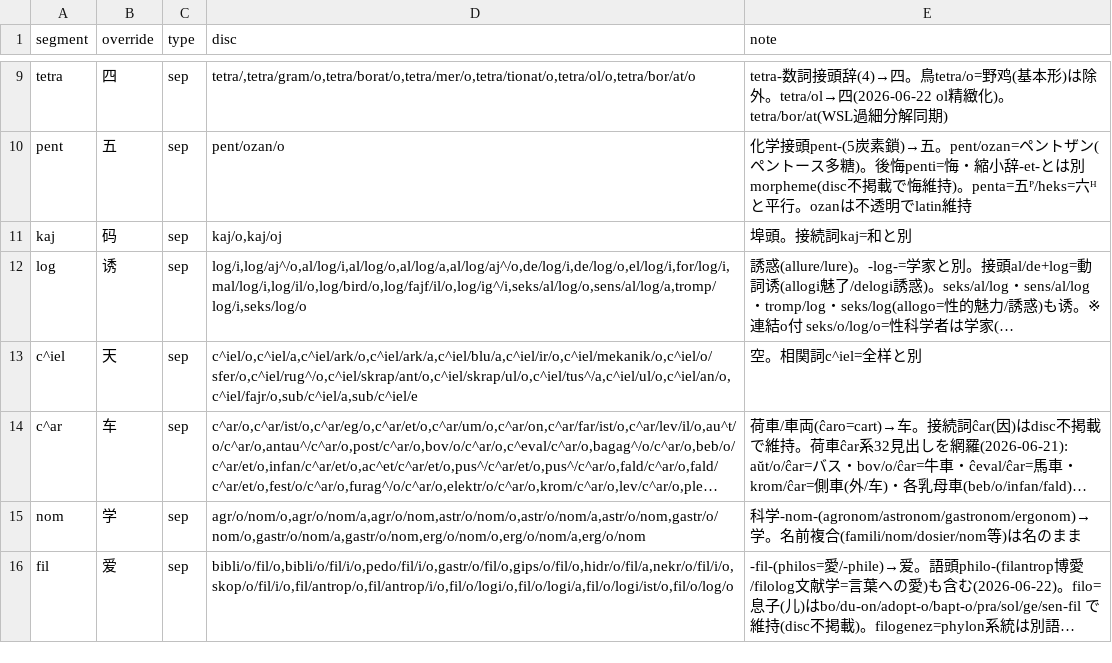
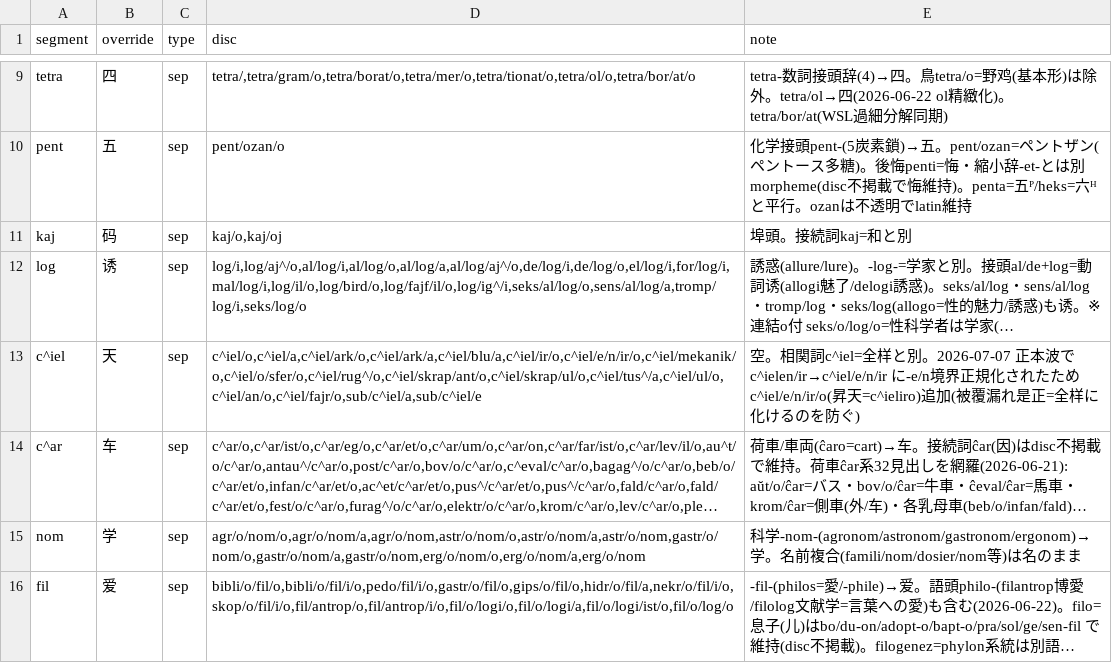
Before and after one commit to Takatakatake/kanji_assign, a TSV file: _homonym.tsv, drawn as a sheet; only a part is shown, gaps mark what is left out; long unchanged cells end in …; the diff names each change by its address in the sheet, - before the commit and + after, or states it on an @@ line.

```diff
--- a/_homonym.tsv
+++ b/_homonym.tsv
-D13 (disc): c^iel/o,c^iel/a,c^iel/ark/o,c^iel/ark/a,c^iel/blu/a,c^iel/ir/o,c^iel/mekanik/o,c^iel/o/sfer/o,c^iel/rug^/o,c^iel/skrap/ant/o,c^iel/skrap/ul/o,c^iel/tus^/a,c^iel/ul/o,c^iel/an/o,c^iel/fajr/o,sub/c^iel/a,sub/c^iel/e
+D13 (disc): c^iel/o,c^iel/a,c^iel/ark/o,c^iel/ark/a,c^iel/blu/a,c^iel/ir/o,c^iel/e/n/ir/o,c^iel/mekanik/o,c^iel/o/sfer/o,c^iel/rug^/o,c^iel/skrap/ant/o,c^iel/skrap/ul/o,c^iel/tus^/a,c^iel/ul/o,c^iel/an/o,c^iel/fajr/o,sub/c^iel/a,sub/c^iel/e
-E13 (note): …全样と別
+E13 (note): …全样と別。2026-07-07 正本波で c^ielen/ir→c^iel/e/n/ir に-e/n境界正規化されたため c^iel/e/n/ir/o(昇天=c^ieliro)追加(被覆漏れ是正=全样に化けるのを防ぐ)
```
Also changed, not shown: _homonym_disp.tsv, 6 other files.
